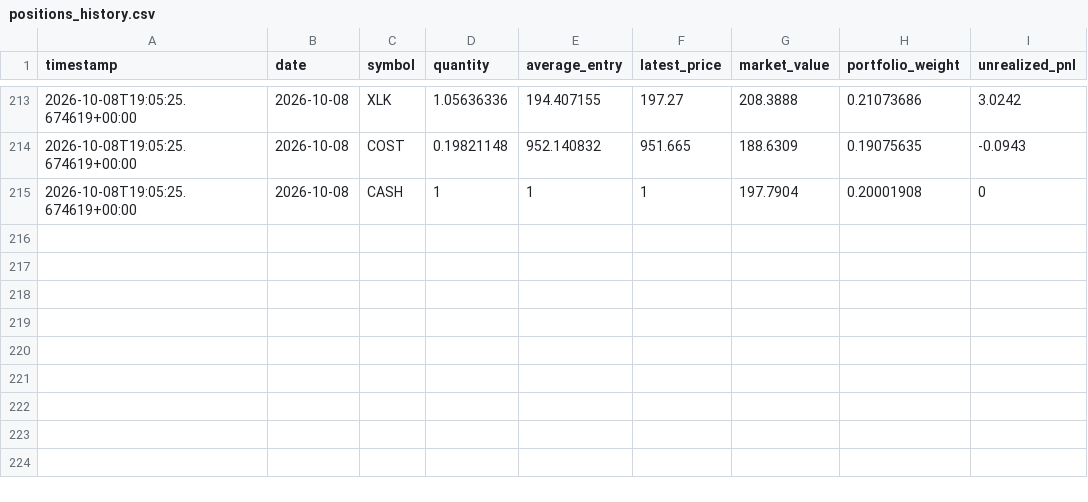
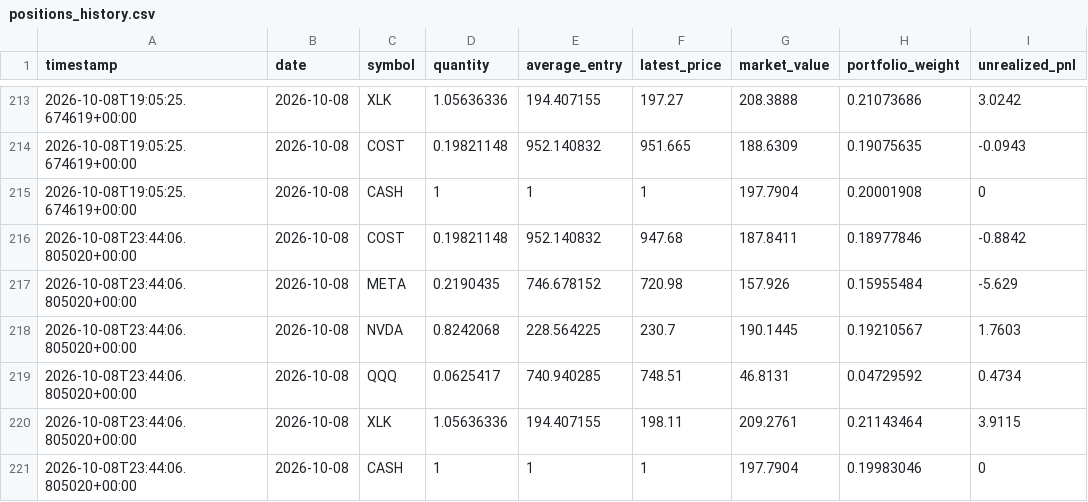
Before and after one commit to GaryPalfreman/Autonomous-Paper-Trading-Bot, a CSV file: data/positions_history.csv, drawn as a sheet; only a part is shown, gaps mark what is left out.

Commit message:
Update autonomous paper portfolio

```diff
--- a/data/positions_history.csv
+++ b/data/positions_history.csv
@@ -215 +215,7 @@ timestamp,date,symbol,quantity,average_entry,latest_price,market_value,portfolio
 2026-10-08T19:05:25.674619+00:00,2026-10-08,CASH,1,1,1,197.7904,0.20001908,0
+2026-10-08T23:44:06.805020+00:00,2026-10-08,COST,0.19821148,952.140832,947.68,187.8411,0.18977846,-0.8842
+2026-10-08T23:44:06.805020+00:00,2026-10-08,META,0.2190435,746.678152,720.98,157.926,0.15955484,-5.629
+2026-10-08T23:44:06.805020+00:00,2026-10-08,NVDA,0.8242068,228.564225,230.7,190.1445,0.19210567,1.7603
+2026-10-08T23:44:06.805020+00:00,2026-10-08,QQQ,0.0625417,740.940285,748.51,46.8131,0.04729592,0.4734
+2026-10-08T23:44:06.805020+00:00,2026-10-08,XLK,1.05636336,194.407155,198.11,209.2761,0.21143464,3.9115
+2026-10-08T23:44:06.805020+00:00,2026-10-08,CASH,1,1,1,197.7904,0.19983046,0
```
Also changed, not shown: data/benchmark_history.csv, data/equity_history.csv, 4 other files.
